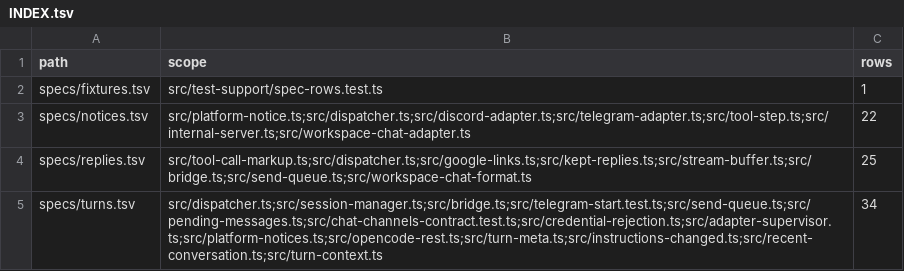
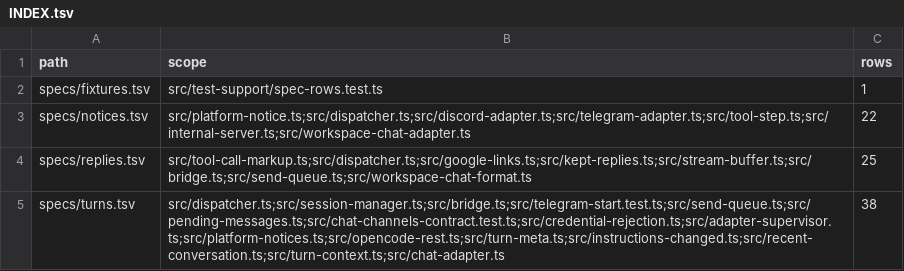
Before and after one commit to cerase-ai/cerase-acp, a TSV file: specs/INDEX.tsv, drawn as a sheet.

```diff
--- a/specs/INDEX.tsv
+++ b/specs/INDEX.tsv
@@ -4,2 +4,2 @@ specs/notices.tsv	src/platform-notice.ts;src/dispatcher.ts;src/discord-adapter.t
 specs/replies.tsv	src/tool-call-markup.ts;src/dispatcher.ts;src/google-links.ts;src/kept-replies.ts;src/stream-buffer.ts;src/bridge.ts;src/send-queue.ts;src/workspace-chat-format.ts	25
-specs/turns.tsv	src/dispatcher.ts;src/session-manager.ts;src/bridge.ts;src/telegram-start.test.ts;src/send-queue.ts;src/pending-messages.ts;src/chat-channels-contract.test.ts;src/credential-rejection.ts;src/adapter-supervisor.ts;src/platform-notices.ts;src/opencode-rest.ts;src/turn-meta.ts;src/instructions-changed.ts;src/recent-conversation.ts;src/turn-context.ts	34
+specs/turns.tsv	src/dispatcher.ts;src/session-manager.ts;src/bridge.ts;src/telegram-start.test.ts;src/send-queue.ts;src/pending-messages.ts;src/chat-channels-contract.test.ts;src/credential-rejection.ts;src/adapter-supervisor.ts;src/platform-notices.ts;src/opencode-rest.ts;src/turn-meta.ts;src/instructions-changed.ts;src/recent-conversation.ts;src/turn-context.ts;src/chat-adapter.ts	38
```
Also changed, not shown: specs/turns.tsv, 1 other file.
